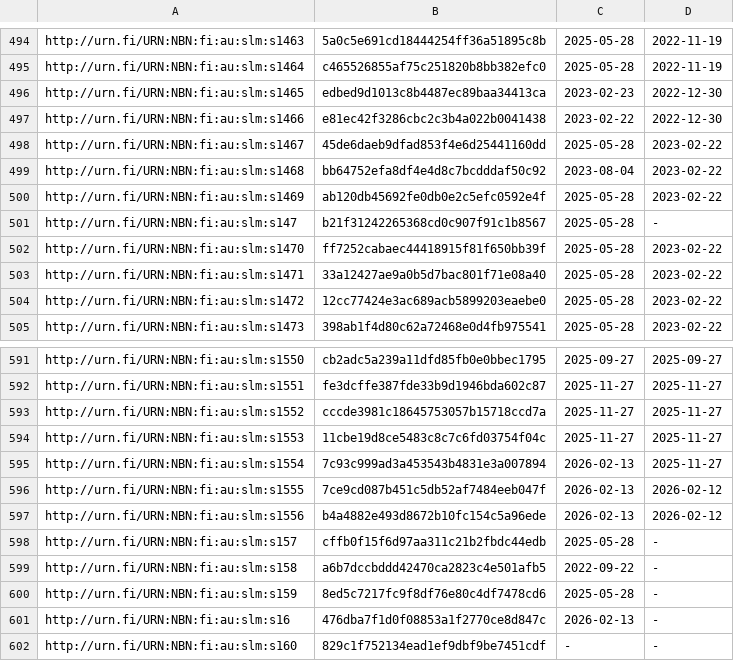
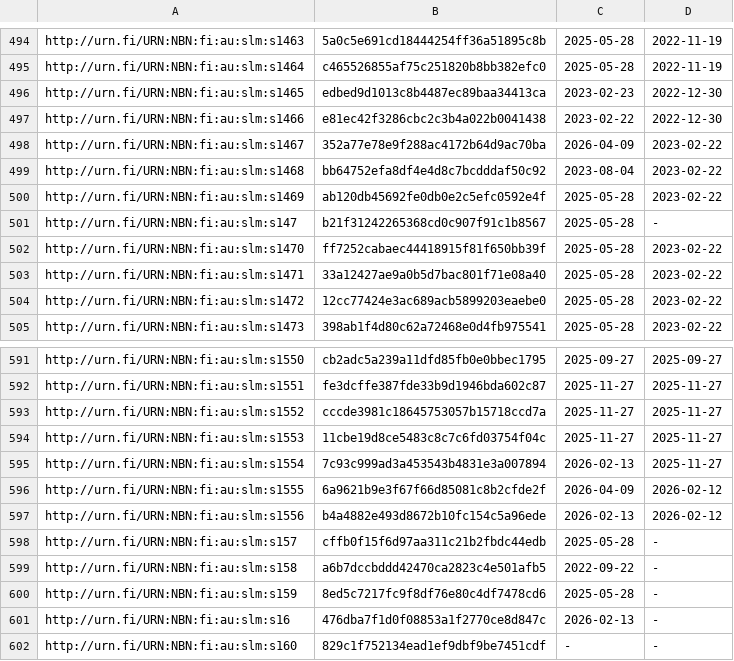
Before and after one commit to NatLibFi/Finto-data, a TSV file: vocabularies/slm/timestamps.tsv, drawn as a sheet; only a part is shown, gaps mark what is left out.

```diff
--- a/vocabularies/slm/timestamps.tsv
+++ b/vocabularies/slm/timestamps.tsv
@@ -497,3 +497,3 @@ http://urn.fi/URN:NBN:fi:au:slm:s1465	edbed9d1013c8b4487ec89baa34413ca	2023-02-2
 http://urn.fi/URN:NBN:fi:au:slm:s1466	e81ec42f3286cbc2c3b4a022b0041438	2023-02-22	2022-12-30
-http://urn.fi/URN:NBN:fi:au:slm:s1467	45de6daeb9dfad853f4e6d25441160dd	2025-05-28	2023-02-22
+http://urn.fi/URN:NBN:fi:au:slm:s1467	352a77e78e9f288ac4172b64d9ac70ba	2026-04-09	2023-02-22
 http://urn.fi/URN:NBN:fi:au:slm:s1468	bb64752efa8df4e4d8c7bcdddaf50c92	2023-08-04	2023-02-22
@@ -595,3 +595,3 @@ http://urn.fi/URN:NBN:fi:au:slm:s1553	11cbe19d8ce5483c8c7c6fd03754f04c	2025-11-2
 http://urn.fi/URN:NBN:fi:au:slm:s1554	7c93c999ad3a453543b4831e3a007894	2026-02-13	2025-11-27
-http://urn.fi/URN:NBN:fi:au:slm:s1555	7ce9cd087b451c5db52af7484eeb047f	2026-02-13	2026-02-12
+http://urn.fi/URN:NBN:fi:au:slm:s1555	6a9621b9e3f67f66d85081c8b2cfde2f	2026-04-09	2026-02-12
 http://urn.fi/URN:NBN:fi:au:slm:s1556	b4a4882e493d8672b10fc154c5a96ede	2026-02-13	2026-02-12
```
Also changed, not shown: 1 other file.
